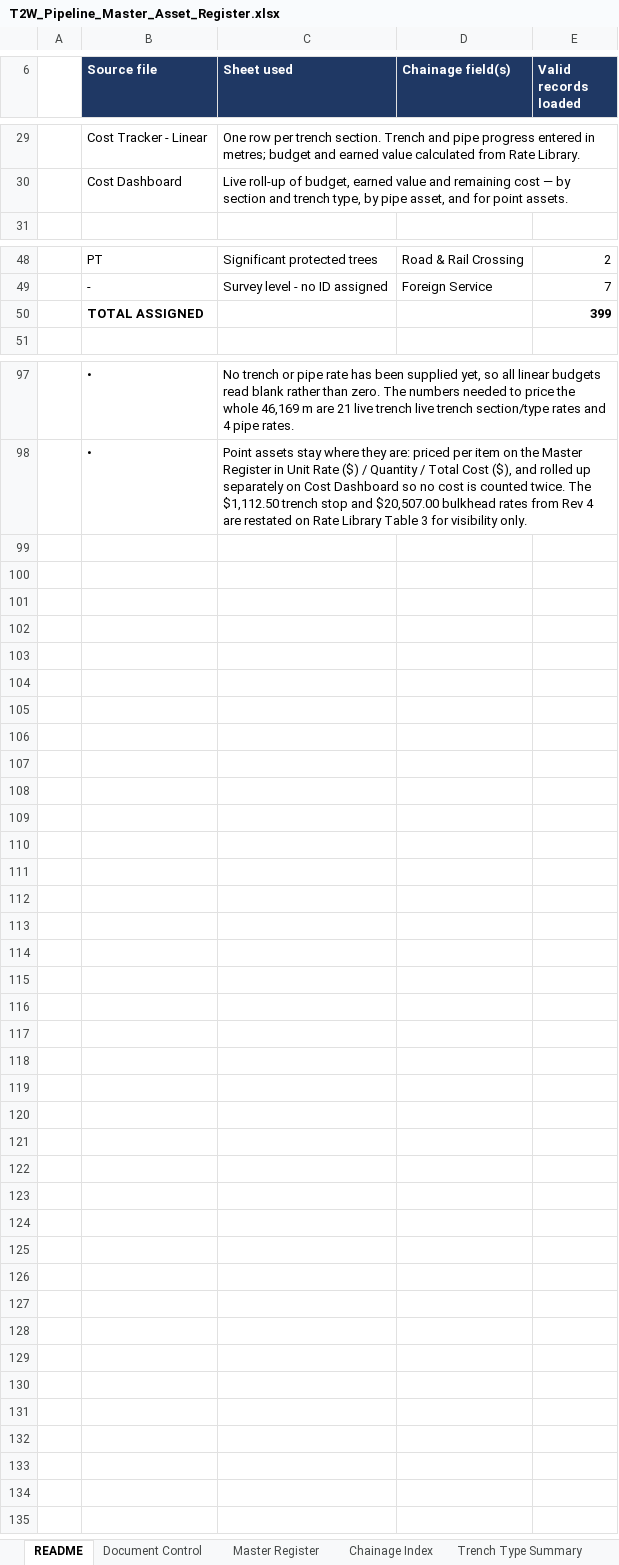
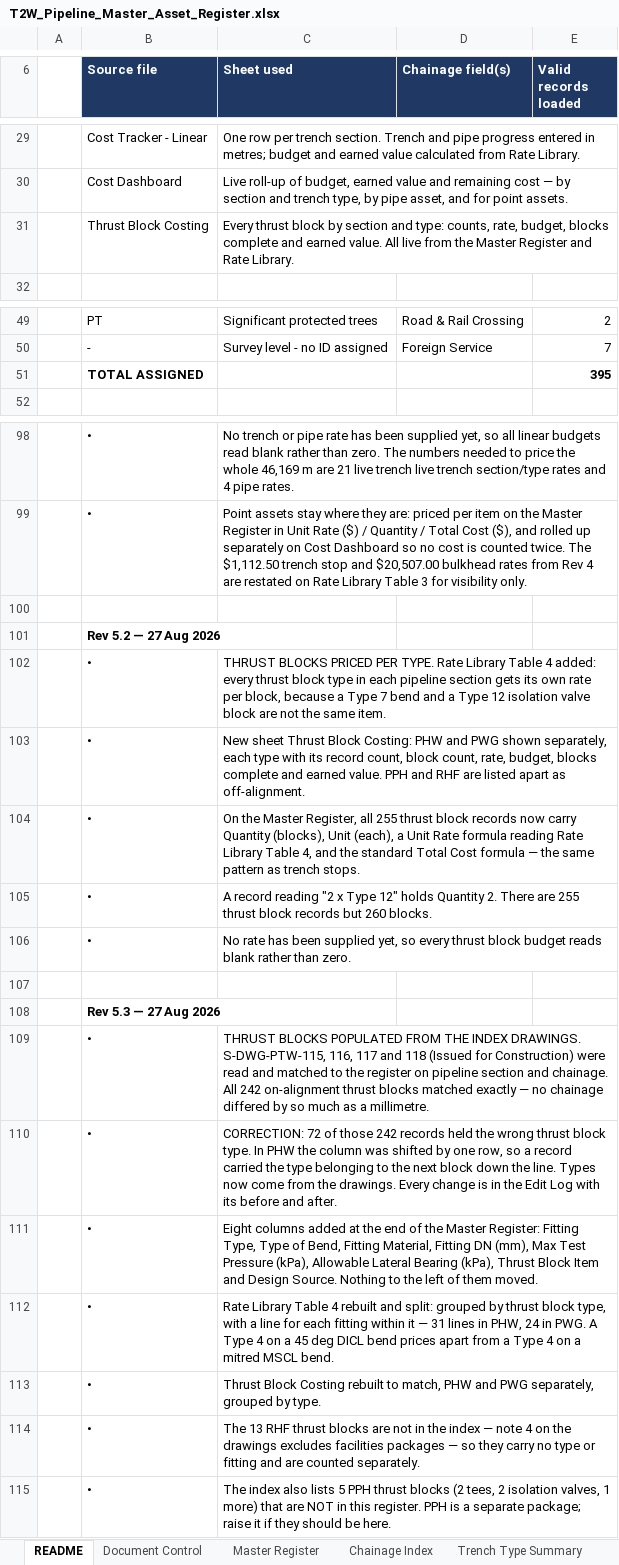
Before and after one commit to dirt3boy47/t2w-asset-register_rev2, an Excel workbook: T2W_Pipeline_Master_Asset_Register.xlsx, sheet README, drawn as a sheet; only a part is shown, gaps mark what is left out; values as stored, in another font and other column widths than the file's, no borders; addresses are those after the commit; the diff names each change by its address in the sheet, - before the commit and + after, or states it on an @@ line.

```diff
--- a/T2W_Pipeline_Master_Asset_Register.xlsx (sheet README)
+++ b/T2W_Pipeline_Master_Asset_Register.xlsx (sheet README)
+row 31:  | Thrust Block Costing | Every thrust block by section and type: counts, rate, budget, blocks complete and earned value. All live from the Master Register and Rate Library.
-E51 (Valid records loaded): 399
+E51 (Valid records loaded): 395
+row 100: (empty)
+row 101:  | Rev 5.2 — 27 Aug 2026
+row 102:  | • | THRUST BLOCKS PRICED PER TYPE. Rate Library Table 4 added: every thrust block type in each pipeline section gets its own rate per block, because a Type 7 bend and a Type 12 isolation valve block are not the same item.
+row 103:  | • | New sheet Thrust Block Costing: PHW and PWG shown separately, each type with its record count, block count, rate, budget, blocks complete and earned value. PPH and RHF are listed apart as off-alignment.
+row 104:  | • | On the Master Register, all 255 thrust block records now carry Quantity (blocks), Unit (each), a Unit Rate formula reading Rate Library Table 4, and the standard Total Cost formula — the same pattern as trench stops.
+row 105:  | • | A record reading "2 x Type 12" holds Quantity 2. There are 255 thrust block records but 260 blocks.
+row 106:  | • | No rate has been supplied yet, so every thrust block budget reads blank rather than zero.
+row 107: (empty)
+row 108:  | Rev 5.3 — 27 Aug 2026
+row 109:  | • | THRUST BLOCKS POPULATED FROM THE INDEX DRAWINGS. S-DWG-PTW-115, 116, 117 and 118 (Issued for Construction) were read and matched to the register on pipeline section and chainage. All 242 on-alignment thrust blocks matched exactly — no chainage differed by so much as a millimetre.
+row 110:  | • | CORRECTION: 72 of those 242 records held the wrong thrust block type. In PHW the column was shifted by one row, so a record carried the type belonging to the next block down the line. Types now come from the drawings. Every change is in the Edit Log with its before and after.
+row 111:  | • | Eight columns added at the end of the Master Register: Fitting Type, Type of Bend, Fitting Material, Fitting DN (mm), Max Test Pressure (kPa), Allowable Lateral Bearing (kPa), Thrust Block Item and Design Source. Nothing to the left of them moved.
+row 112:  | • | Rate Library Table 4 rebuilt and split: grouped by thrust block type, with a line for each fitting within it — 31 lines in PHW, 24 in PWG. A Type 4 on a 45 deg DICL bend prices apart from a Type 4 on a mitred MSCL bend.
+row 113:  | • | Thrust Block Costing rebuilt to match, PHW and PWG separately, grouped by type.
+row 114:  | • | The 13 RHF thrust blocks are not in the index — note 4 on the drawings excludes facilities packages — so they carry no type or fitting and are counted separately.
+row 115:  | • | The index also lists 5 PPH thrust blocks (2 tees, 2 isolation valves, 1 more) that are NOT in this register. PPH is a separate package; raise it if they should be here.
```
Also changed, not shown: sheet Rate Library, sheet Edit Log, sheet Document Control, sheet Master Register, sheet Cost Dashboard, other sheet tabs, hidden cells.
